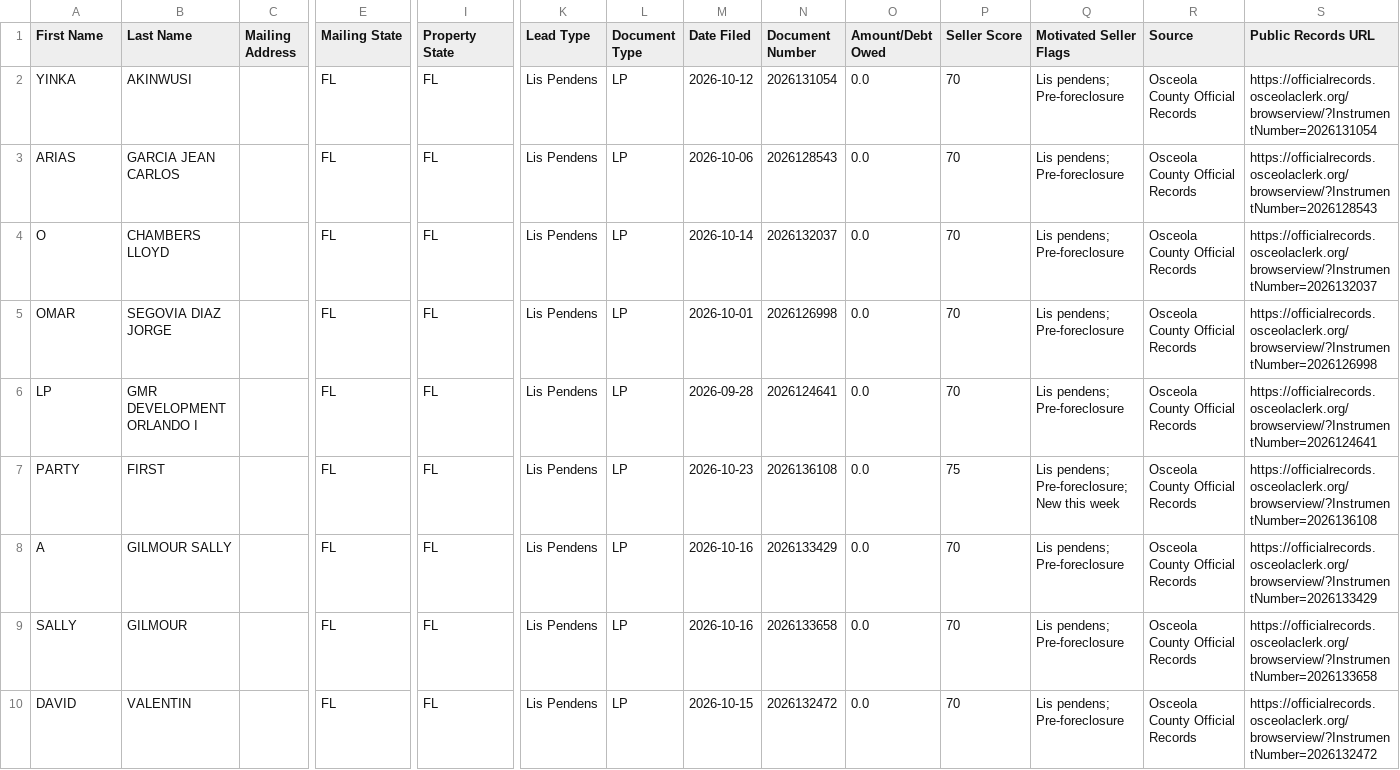
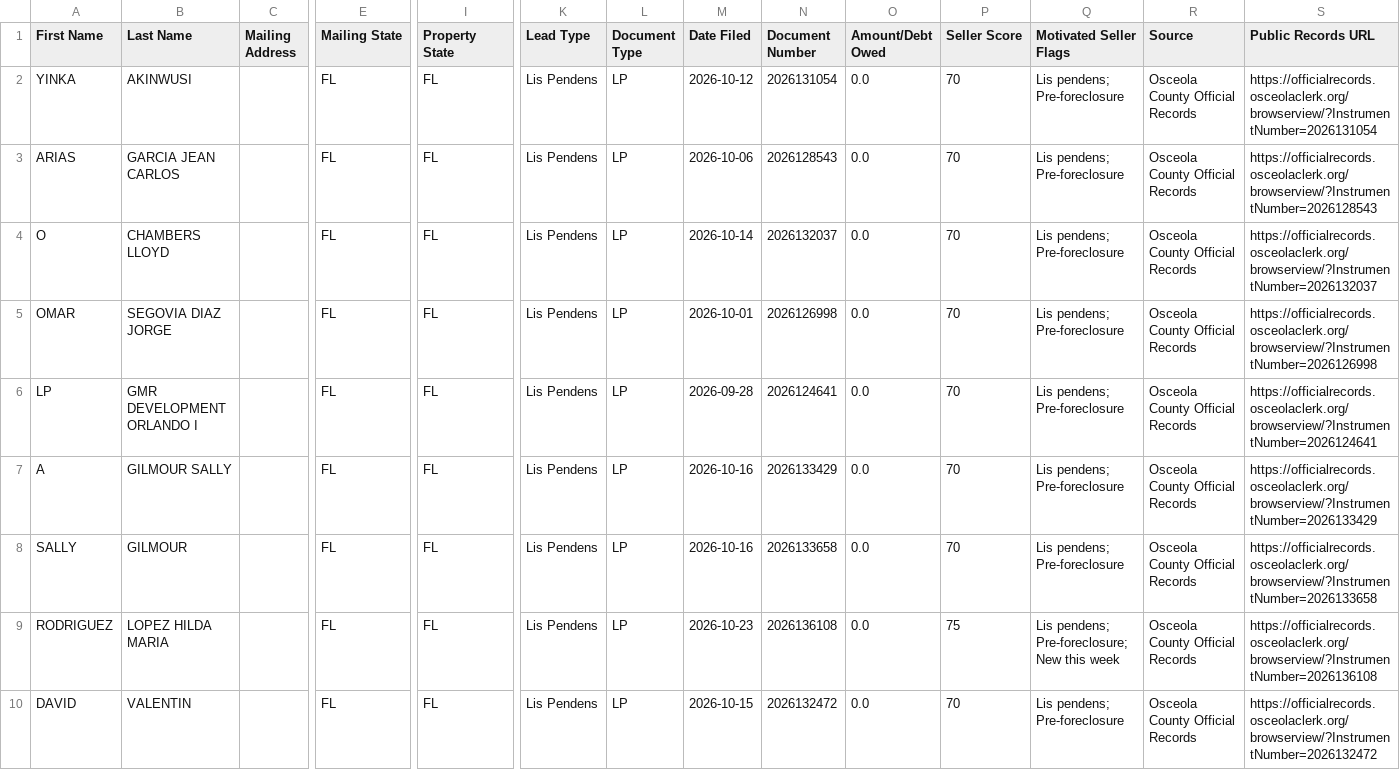
Before and after one commit to figlesias7/osceola-intel, a CSV file: data/ghl_export.csv, drawn as a sheet; only a part is shown, gaps mark what is left out; removed rows and columns are numbered as before the commit, all else as after; rows hold the shown columns only; the diff names each change by its address in the sheet, - before the commit and + after, or states it on an @@ line.

```diff
--- a/data/ghl_export.csv
+++ b/data/ghl_export.csv
-row 7: PARTY | FIRST |  | FL | FL | Lis Pendens | LP | 2026-10-23 | 2026136108 | 0.0 | 75 | Lis pendens; Pre-foreclosure; New this week | Osceola County Official Records | https://officialrecords.osceolaclerk.org/browserview/?InstrumentNumber=2026136108
+row 9: RODRIGUEZ | LOPEZ HILDA MARIA |  | FL | FL | Lis Pendens | LP | 2026-10-23 | 2026136108 | 0.0 | 75 | Lis pendens; Pre-foreclosure; New this week | Osceola County Official Records | https://officialrecords.osceolaclerk.org/browserview/?InstrumentNumber=2026136108
```
Also changed, not shown: 2 other files.
